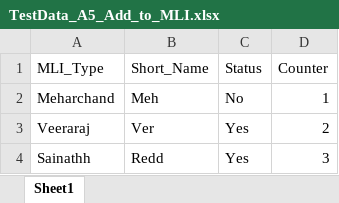
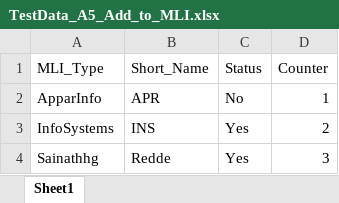
Before and after one commit to Trajat297/UdaanDemo, an Excel workbook: TestData_A5_Add_to_MLI.xlsx, sheet Sheet1, drawn as a sheet; values as stored, in another font and other column widths than the file's, no borders; the diff names each change by its address in the sheet, - before the commit and + after, or states it on an @@ line.

Commit message:
new test data run

```diff
--- a/TestData_A5_Add_to_MLI.xlsx (sheet Sheet1)
+++ b/TestData_A5_Add_to_MLI.xlsx (sheet Sheet1)
-A2 (MLI_Type): Meharchand
+A2 (MLI_Type): ApparInfo
-B2 (Short_Name): Meh
+B2 (Short_Name): APR
-A3 (MLI_Type): Veeraraj
+A3 (MLI_Type): InfoSystems
-B3 (Short_Name): Ver
+B3 (Short_Name): INS
-A4 (MLI_Type): Sainathh
+A4 (MLI_Type): Sainathhg
-B4 (Short_Name): Redd
+B4 (Short_Name): Redde
```
Also changed, not shown: 2 other files.
